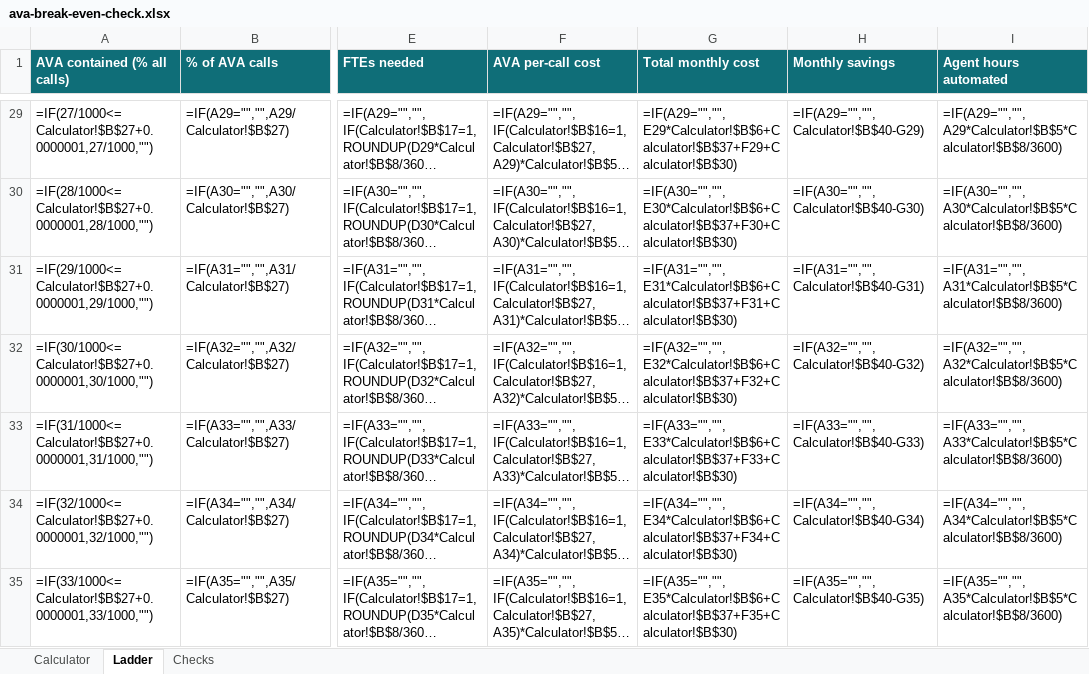
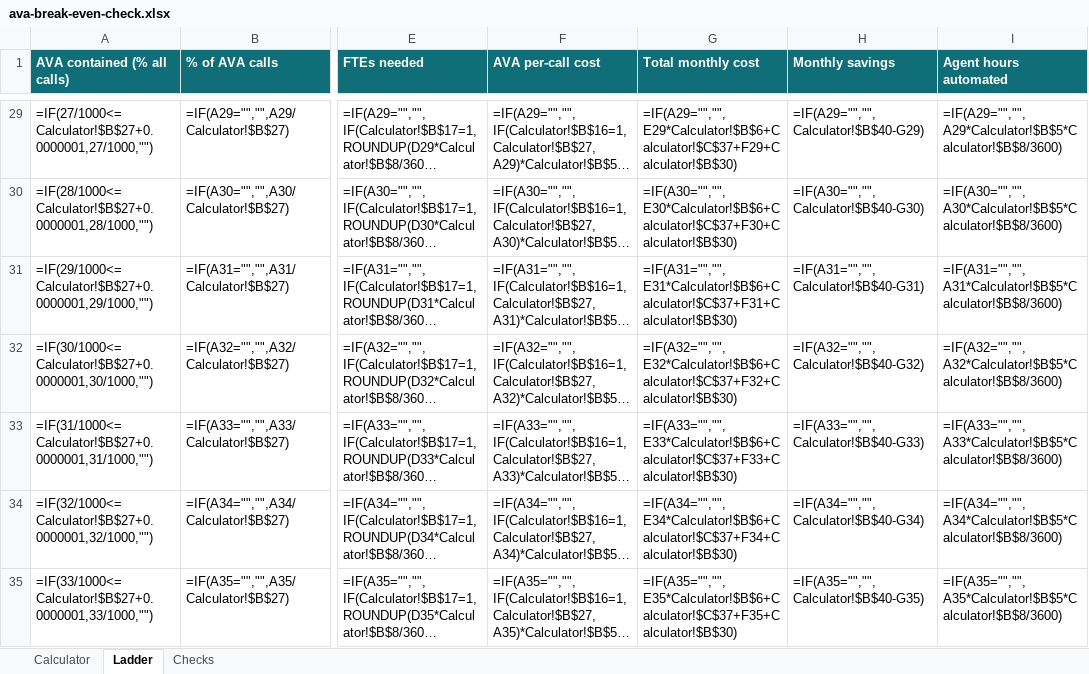
Before and after one commit to jchadcole/AVA-Break-Even-Calculator, an Excel workbook: ava-break-even-check.xlsx, sheet Ladder, drawn as a sheet; only a part is shown, gaps mark what is left out; long unchanged cells end in …; values as stored, in another font and other column widths than the file's, no borders; formulas without a stored value are shown as written; the diff covers the shown part only; the diff names each change by its address in the sheet, - before the commit and + after, or states it on an @@ line.

```diff
--- a/ava-break-even-check.xlsx (sheet Ladder)
+++ b/ava-break-even-check.xlsx (sheet Ladder)
-G29 (Total monthly cost): =IF(A29="","",E29*Calculator!$B$6+Calculator!$B$37+F29+Calculator!$B$30)
+G29 (Total monthly cost): =IF(A29="","",E29*Calculator!$B$6+Calculator!$C$37+F29+Calculator!$B$30)
-G30 (Total monthly cost): =IF(A30="","",E30*Calculator!$B$6+Calculator!$B$37+F30+Calculator!$B$30)
+G30 (Total monthly cost): =IF(A30="","",E30*Calculator!$B$6+Calculator!$C$37+F30+Calculator!$B$30)
-G31 (Total monthly cost): =IF(A31="","",E31*Calculator!$B$6+Calculator!$B$37+F31+Calculator!$B$30)
+G31 (Total monthly cost): =IF(A31="","",E31*Calculator!$B$6+Calculator!$C$37+F31+Calculator!$B$30)
-G32 (Total monthly cost): =IF(A32="","",E32*Calculator!$B$6+Calculator!$B$37+F32+Calculator!$B$30)
+G32 (Total monthly cost): =IF(A32="","",E32*Calculator!$B$6+Calculator!$C$37+F32+Calculator!$B$30)
-G33 (Total monthly cost): =IF(A33="","",E33*Calculator!$B$6+Calculator!$B$37+F33+Calculator!$B$30)
+G33 (Total monthly cost): =IF(A33="","",E33*Calculator!$B$6+Calculator!$C$37+F33+Calculator!$B$30)
-G34 (Total monthly cost): =IF(A34="","",E34*Calculator!$B$6+Calculator!$B$37+F34+Calculator!$B$30)
+G34 (Total monthly cost): =IF(A34="","",E34*Calculator!$B$6+Calculator!$C$37+F34+Calculator!$B$30)
-G35 (Total monthly cost): =IF(A35="","",E35*Calculator!$B$6+Calculator!$B$37+F35+Calculator!$B$30)
+G35 (Total monthly cost): =IF(A35="","",E35*Calculator!$B$6+Calculator!$C$37+F35+Calculator!$B$30)
```
Also changed, not shown: 994 edited cells elsewhere in this sheet, sheet Calculator, sheet Checks, 4 other files.
